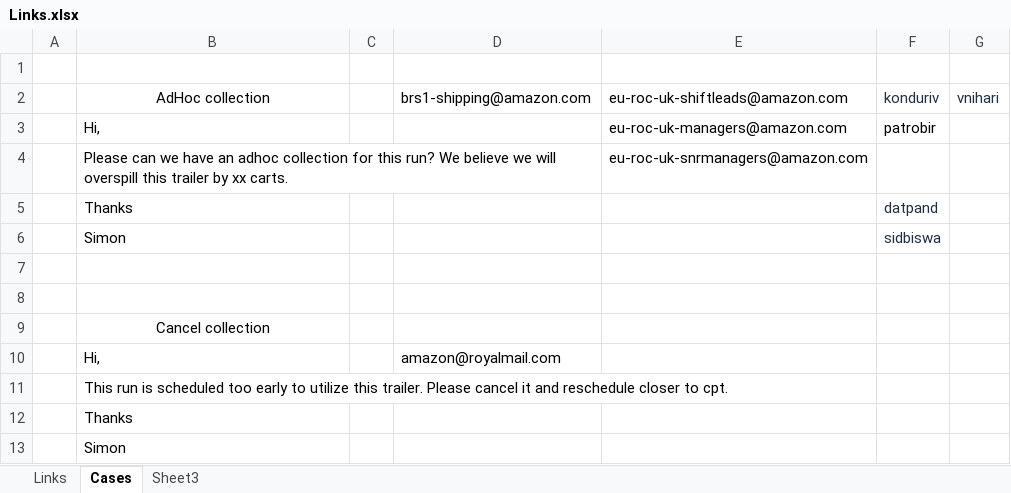
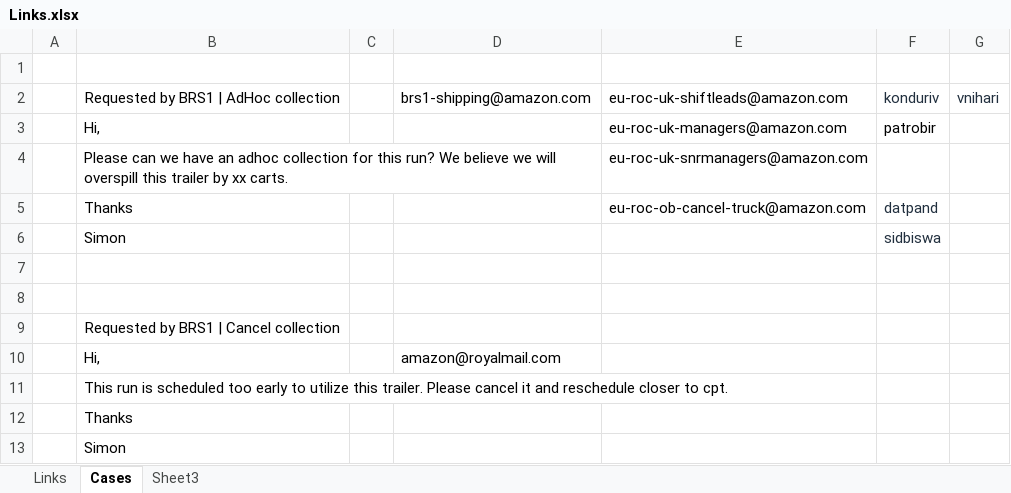
Before and after one commit to gstar2013/Amazon-Links, an Excel workbook: Tools/Links.xlsx, sheet Cases, drawn as a sheet; values as stored, in another font and other column widths than the file's, no borders; the diff names each change by its address in the sheet, - before the commit and + after, or states it on an @@ line.

Commit message:
Add files via upload

```diff
--- a/Tools/Links.xlsx (sheet Cases)
+++ b/Tools/Links.xlsx (sheet Cases)
-B2: AdHoc collection
+B2: Requested by BRS1 | AdHoc collection
-E5: (empty)
+E5: eu-roc-ob-cancel-truck@amazon.com
-B9: Cancel collection
+B9: Requested by BRS1 | Cancel collection
```
